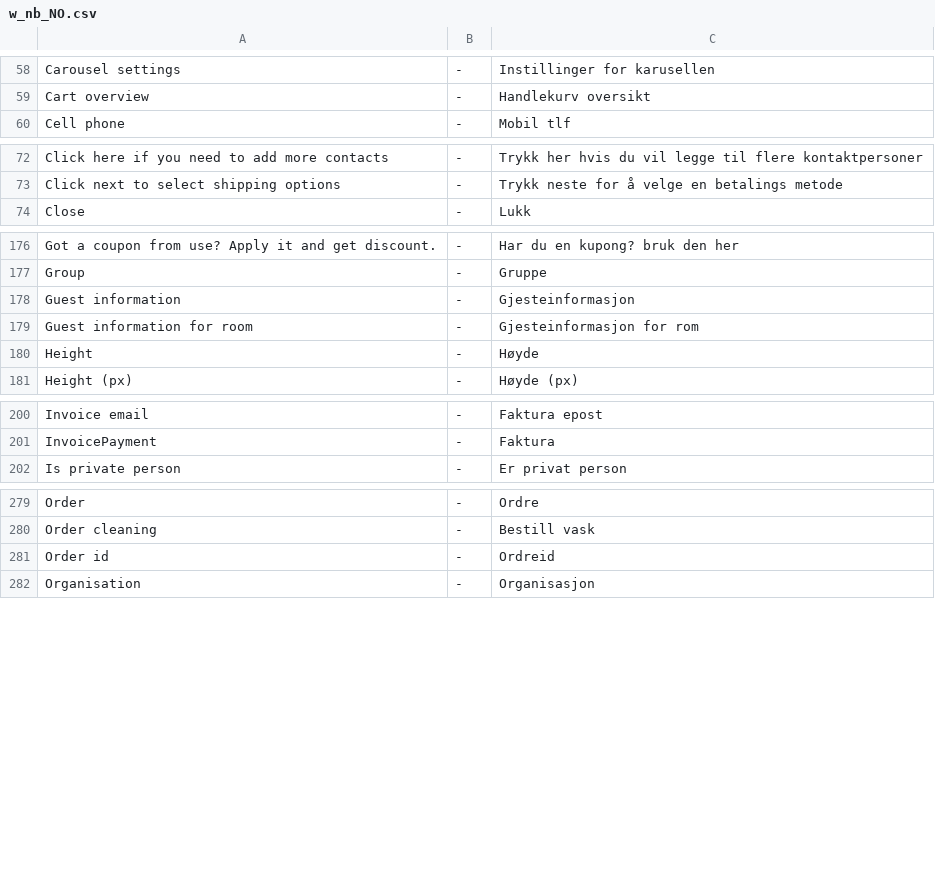
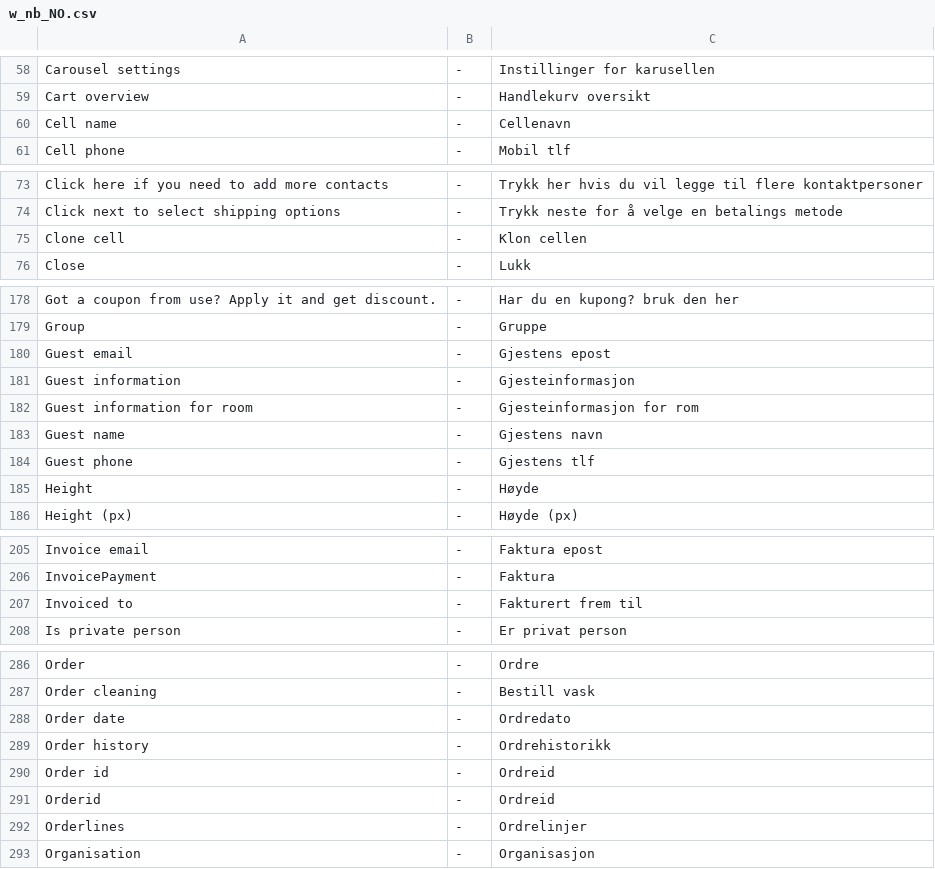
Before and after one commit to tamzidoronno/zaui-v4, a CSV file: com.getshop.client/ROOT/translation/w_nb_NO.csv, drawn as a sheet; only a part is shown, gaps mark what is left out; the diff covers the shown part only.

```diff
--- a/com.getshop.client/ROOT/translation/w_nb_NO.csv
+++ b/com.getshop.client/ROOT/translation/w_nb_NO.csv
@@ -59,2 +59,3 @@ Carousel settings;-;Instillinger for karusellen
 Cart overview;-;Handlekurv oversikt
+Cell name;-;Cellenavn
 Cell phone;-;Mobil tlf
@@ -73,2 +74,3 @@ Click here if you need to add more contacts;-;Trykk her hvis du vil legge til fl
 Click next to select shipping options;-;Trykk neste for å velge en betalings metode
+Clone cell;-;Klon cellen
 Close;-;Lukk
@@ -177,4 +179,7 @@ Got a coupon from use? Apply it and get discount.;-;Har du en kupong? bruk den h
 Group;-;Gruppe
+Guest email;-;Gjestens epost
 Guest information;-;Gjesteinformasjon
 Guest information for room;-;Gjesteinformasjon for rom
+Guest name;-;Gjestens navn
+Guest phone;-;Gjestens tlf
 Height;-;Høyde
@@ -201,2 +206,3 @@ Invoice email;-;Faktura epost
 InvoicePayment;-;Faktura
+Invoiced to;-;Fakturert frem til
 Is private person;-;Er privat person
@@ -280,3 +287,7 @@ Order;-;Ordre
 Order cleaning;-;Bestill vask
+Order date;-;Ordredato
+Order history;-;Ordrehistorikk
 Order id;-;Ordreid
+Orderid;-;Ordreid
+Orderlines;-;Ordrelinjer
 Organisation;-;Organisasjon
```
Also changed, not shown: 3 added rows elsewhere in this file, com.getshop.client/ROOT/translation/stripped/f_nb_NO.csv, com.getshop.client/ROOT/translation/stripped/w_en_en.csv, 11 other files.
